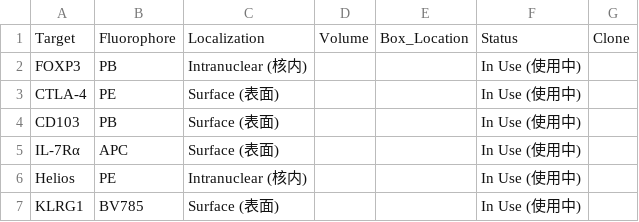
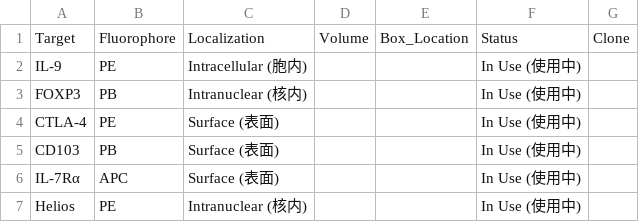
Before and after one commit to Zwww404/antibody-app, a CSV file: backups/antibodies_2026-08-13.csv, drawn as a sheet; only a part is shown; the shorter side is filled out with more unchanged rows; the diff names each change by its address in the sheet, - before the commit and + after, or states it on an @@ line.

```diff
--- a/backups/antibodies_2026-08-13.csv
+++ b/backups/antibodies_2026-08-13.csv
+row 2: IL-9 | PE | Intracellular (胞内) |  |  | In Use (使用中)
```
